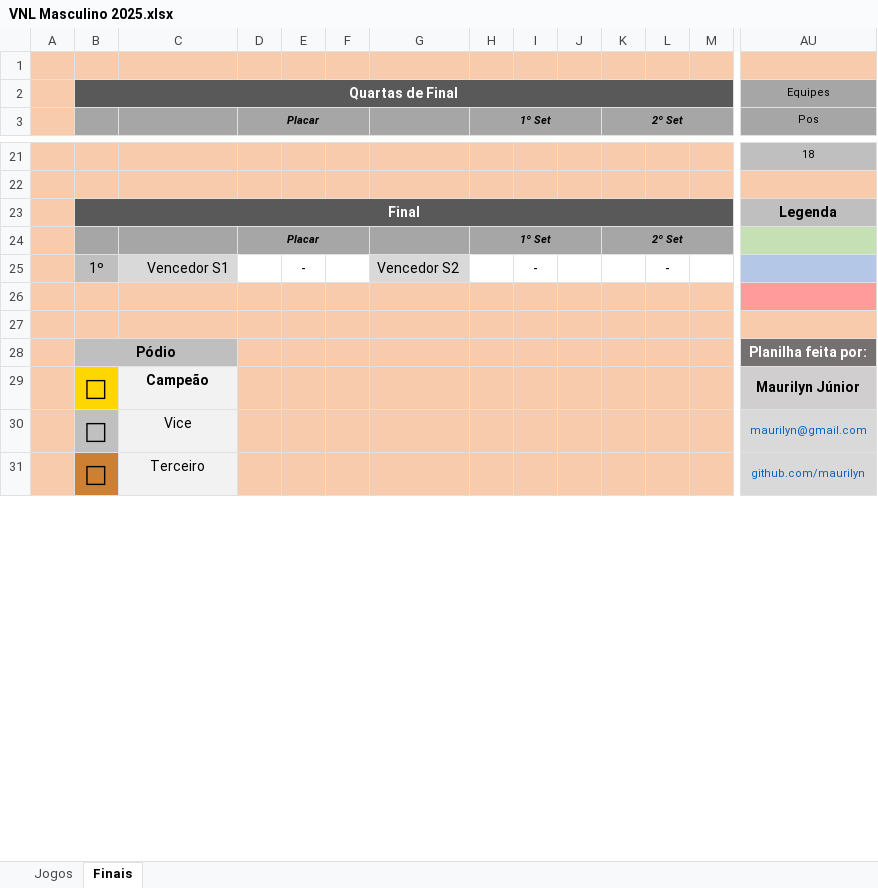
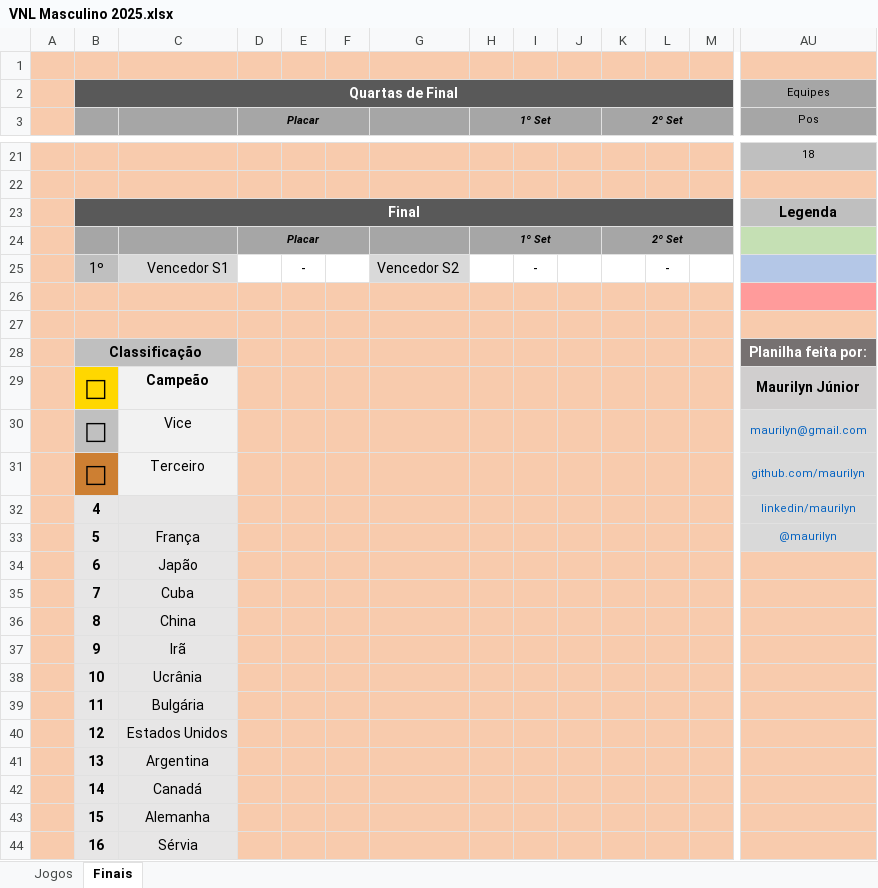
Before and after one commit to maurilyn/volei-planilha-VNL-masculino-2025, an Excel workbook: VNL Masculino 2025.xlsx, sheet Finais, drawn as a sheet; only a part is shown, gaps mark what is left out; values as stored, in another font and other column widths than the file's, no borders; conditional formats not drawn; rows hold the shown columns only; the diff covers the shown part only; the diff names each change by its address in the sheet, - before the commit and + after, or states it on an @@ line.

Commit message:
Att Quartas de Final Completa
+ Classificação Final Completa

```diff
--- a/VNL Masculino 2025.xlsx (sheet Finais)
+++ b/VNL Masculino 2025.xlsx (sheet Finais)
-B28: Pódio
+B28: Classificação
+row 32:  | 4 |  |  |  |  |  |  |  |  |  |  |  | linkedin/maurilyn
+row 33:  | 5 | França |  |  |  |  |  |  |  |  |  |  | @maurilyn
+row 34:  | 6 | Japão
+row 35:  | 7 | Cuba
+row 36:  | 8 | China
+row 37:  | 9 | Irã | 1
+row 38:  | 10 | Ucrânia | 1
+row 39:  | 11 | Bulgária | 1
+row 40:  | 12 | Estados Unidos | 1
+row 41:  | 13 | Argentina | 1
+row 42:  | 14 | Canadá | 1
+row 43:  | 15 | Alemanha | 1
+row 44:  | 16 | Sérvia | 1
```
Also changed, not shown: 13 added rows, 52 edited cells, cell formats and merged cells elsewhere in this sheet, formulas that keep their value, hidden cells.
